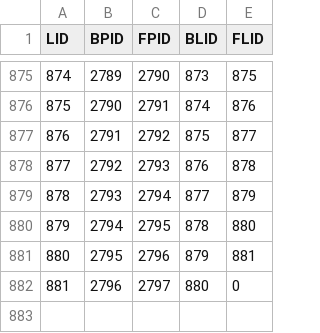
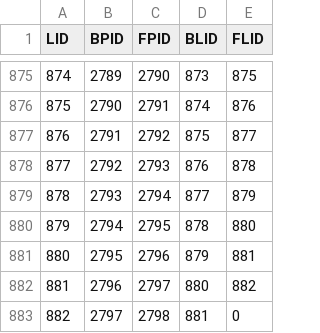
Before and after one commit to wang-ruifan/Road-sweeper, a CSV file: Map/sweep-3area-new/Vector_Map/line.csv, drawn as a sheet; only a part is shown, gaps mark what is left out.

```diff
--- a/Map/sweep-3area-new/Vector_Map/line.csv
+++ b/Map/sweep-3area-new/Vector_Map/line.csv
@@ -881,2 +881,3 @@ LID,BPID,FPID,BLID,FLID
 880,2795,2796,879,881
-881,2796,2797,880,0
+881,2796,2797,880,882
+882,2797,2798,881,0
```
Also changed, not shown: Map/sweep-3area-new/Vector_Map/area.csv, Map/sweep-3area-new/Vector_Map/point.csv.
